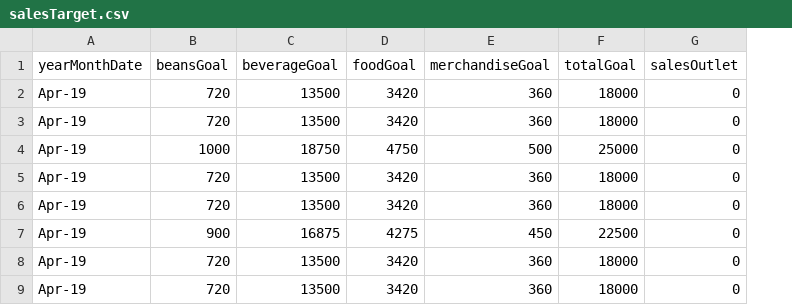
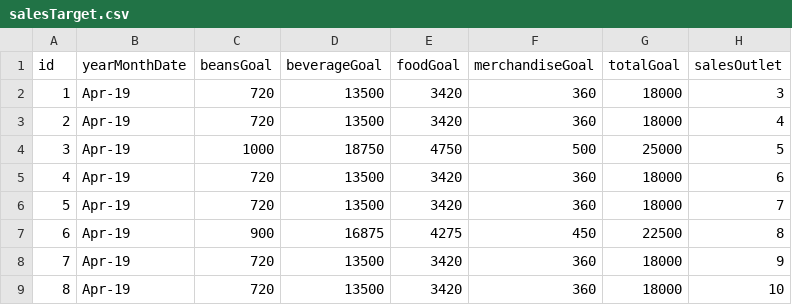
Before and after one commit to szkonopka/advanced-databases, a CSV file: data/processed/salesTarget.csv, drawn as a sheet; addresses are those after the commit; the diff names each change by its address in the sheet, - before the commit and + after, or states it on an @@ line.

```diff
--- a/data/processed/salesTarget.csv
+++ b/data/processed/salesTarget.csv
+column A (id), rows 2-9: 1 | 2 | 3 | 4 | 5 | 6 | 7 | 8
-H2 (salesOutlet): 0
+H2 (salesOutlet): 3
-H3 (salesOutlet): 0
+H3 (salesOutlet): 4
-H4 (salesOutlet): 0
+H4 (salesOutlet): 5
-H5 (salesOutlet): 0
+H5 (salesOutlet): 6
-H6 (salesOutlet): 0
+H6 (salesOutlet): 7
-H7 (salesOutlet): 0
+H7 (salesOutlet): 8
-H8 (salesOutlet): 0
+H8 (salesOutlet): 9
-H9 (salesOutlet): 0
+H9 (salesOutlet): 10
```
Also changed, not shown: data/processed/dates.csv, data/processed/pastryInventory.csv, 11 other files.
